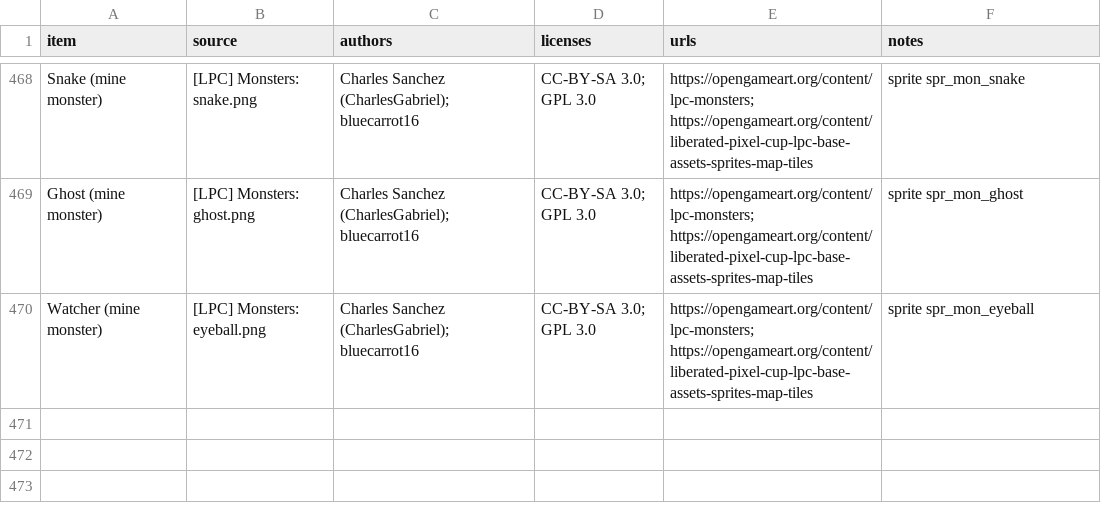
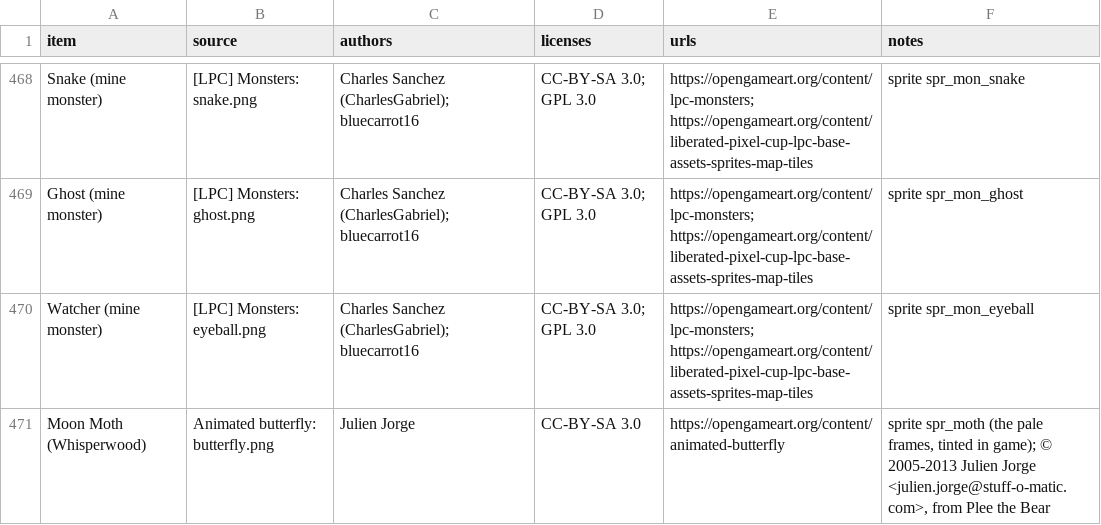
Before and after one commit to NightForger98/Cedaris, a CSV file: LPC_CREDITS.csv, drawn as a sheet; only a part is shown, gaps mark what is left out; the diff names each change by its address in the sheet, - before the commit and + after, or states it on an @@ line.

```diff
--- a/LPC_CREDITS.csv
+++ b/LPC_CREDITS.csv
+row 471: Moon Moth (Whisperwood) | Animated butterfly: butterfly.png | Julien Jorge | CC-BY-SA 3.0 | https://opengameart.org/content/animated-butterfly | sprite spr_moth (the pale frames, tinted in game); © 2005-2013 Julien Jorge <julien.jorge@stuff-o-matic.com>, from Plee the Bear
```
Also changed, not shown: 45 other files.
